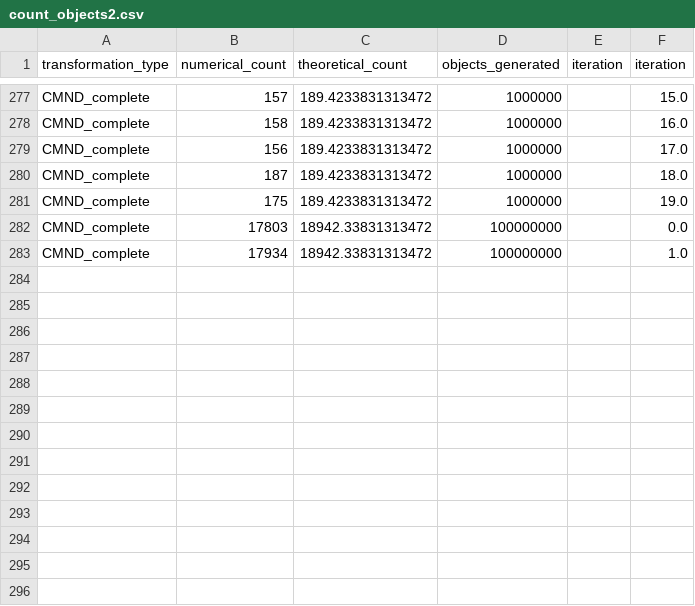
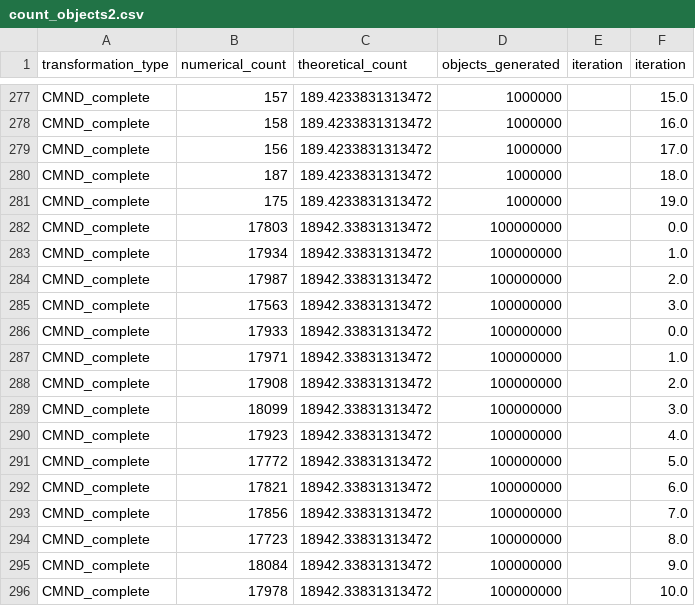
Before and after one commit to JuanitaAgudelo/TesisRepo, a CSV file: jacobian_calculations/count_objects2.csv, drawn as a sheet; only a part is shown, gaps mark what is left out.

```diff
--- a/jacobian_calculations/count_objects2.csv
+++ b/jacobian_calculations/count_objects2.csv
@@ -283 +283,14 @@ CMND_complete,17803,18942.33831313472,100000000,,0.0
 CMND_complete,17934,18942.33831313472,100000000,,1.0
+CMND_complete,17987,18942.33831313472,100000000,,2.0
+CMND_complete,17563,18942.33831313472,100000000,,3.0
+CMND_complete,17933,18942.33831313472,100000000,,0.0
+CMND_complete,17971,18942.33831313472,100000000,,1.0
+CMND_complete,17908,18942.33831313472,100000000,,2.0
+CMND_complete,18099,18942.33831313472,100000000,,3.0
+CMND_complete,17923,18942.33831313472,100000000,,4.0
+CMND_complete,17772,18942.33831313472,100000000,,5.0
+CMND_complete,17821,18942.33831313472,100000000,,6.0
+CMND_complete,17856,18942.33831313472,100000000,,7.0
+CMND_complete,17723,18942.33831313472,100000000,,8.0
+CMND_complete,18084,18942.33831313472,100000000,,9.0
+CMND_complete,17978,18942.33831313472,100000000,,10.0
```
Also changed, not shown: 3 other files.
